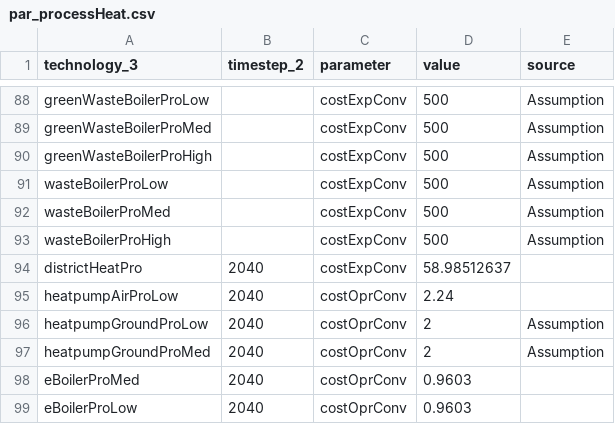
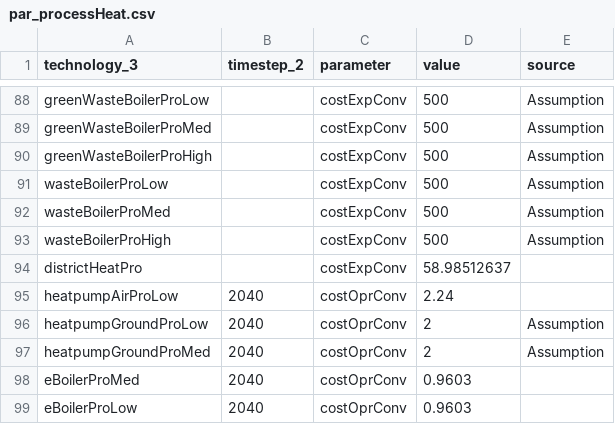
Before and after one commit to oliver-keller/EuSysMod, a CSV file: _basis/heatSector/par_processHeat.csv, drawn as a sheet; only a part is shown, gaps mark what is left out.

```diff
--- a/_basis/heatSector/par_processHeat.csv
+++ b/_basis/heatSector/par_processHeat.csv
@@ -93,3 +93,3 @@ wasteBoilerProMed,,costExpConv,500,Assumption
 wasteBoilerProHigh,,costExpConv,500,Assumption
-districtHeatPro,2040,costExpConv,58.98512637,
+districtHeatPro,,costExpConv,58.98512637,
 heatpumpAirProLow,2040,costOprConv,2.24,
```
Also changed, not shown: _basis/gasSector/par_chemConversionTech.csv, _basis/gasSector/par_gasStorage.csv, 6 other files.
